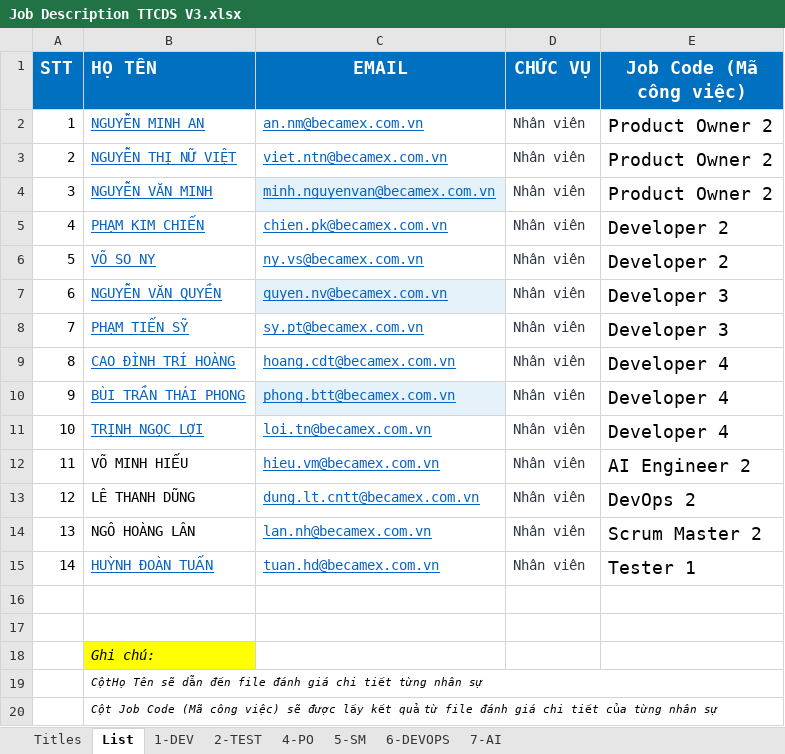
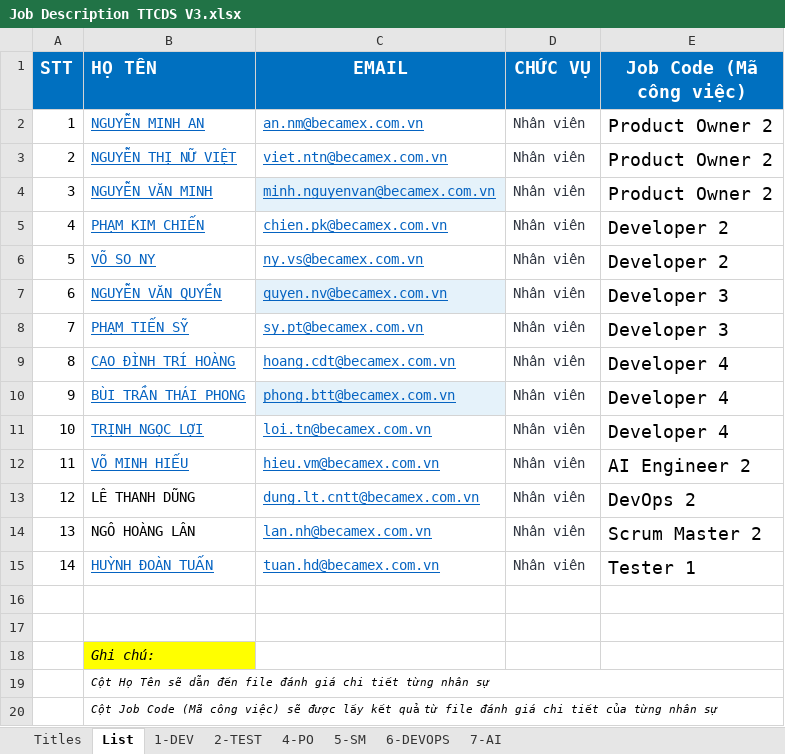
Before and after one commit to ngohoanglan/HoSoDoanhNghiep, an Excel workbook: CongViecBCM/Job Description TTCDS/Dev_Evaluation/Job Description TTCDS V3.xlsx, sheet List, drawn as a sheet; values as stored, in another font and other column widths than the file's, no borders; the diff names each change by its address in the sheet, - before the commit and + after, or states it on an @@ line.

```diff
--- a/CongViecBCM/Job Description TTCDS/Dev_Evaluation/Job Description TTCDS V3.xlsx (sheet List)
+++ b/CongViecBCM/Job Description TTCDS/Dev_Evaluation/Job Description TTCDS V3.xlsx (sheet List)
@@ B12 underline: off → on, text colour: black → #0563C1 @@
-B19 (HỌ TÊN): CộtHọ Tên sẽ…
+B19 (HỌ TÊN): Cột Họ Tên sẽ…
```
Also changed, not shown: 4 other files.
